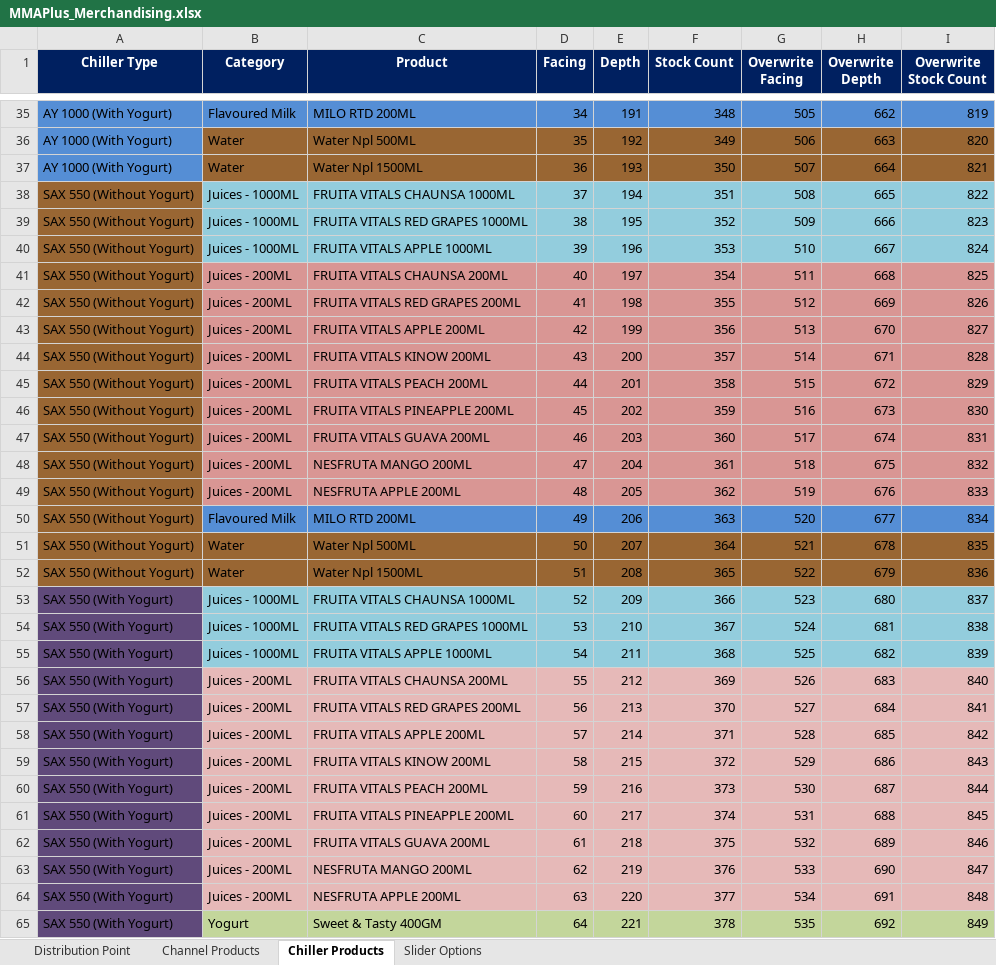
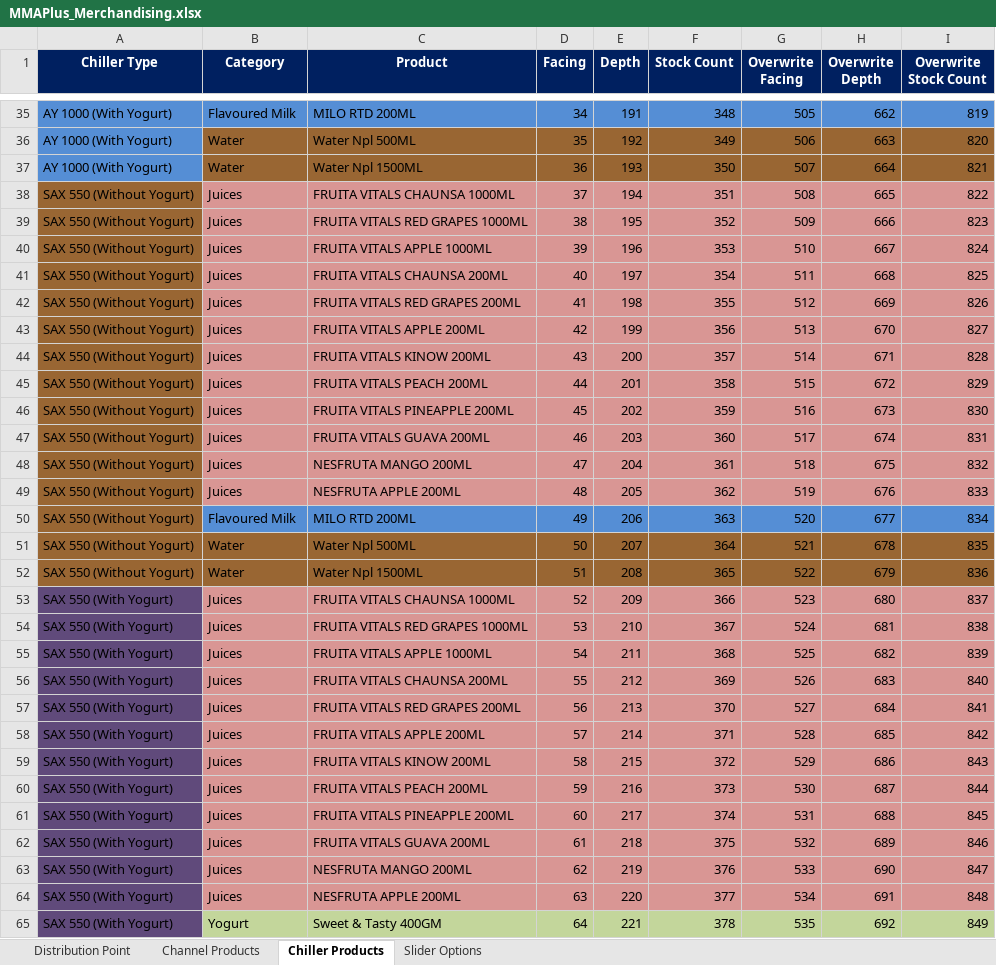
Before and after one commit to fahadshah868/MMAPlus, an Excel workbook: MMAPlus_Merchandising/MMAPlus_Merchandising.xlsx, sheet Chiller Products, drawn as a sheet; only a part is shown, gaps mark what is left out; values as stored, in another font and other column widths than the file's, no borders; the diff covers the shown part only; the diff names each change by its address in the sheet, - before the commit and + after, or states it on an @@ line.

Commit message:
modified excel file products

```diff
--- a/MMAPlus_Merchandising/MMAPlus_Merchandising.xlsx (sheet Chiller Products)
+++ b/MMAPlus_Merchandising/MMAPlus_Merchandising.xlsx (sheet Chiller Products)
-B38:B40 (Category): Juices - 1000ML
+B38:B40 (Category): Juices
-B38:I40 fill: #93CDDD
+B38:I40 fill: #D99694
-B41:B49 (Category): Juices - 200ML
+B41:B49 (Category): Juices
-B53:B55 (Category): Juices - 1000ML
+B53:B55 (Category): Juices
-B53:I55 fill: #93CDDD
+B53:I55 fill: #D99694
-B56:B64 (Category): Juices - 200ML
+B56:B64 (Category): Juices
-B56:I64 fill: #E6B9B8
+B56:I64 fill: #D99694
```
Also changed, not shown: 92 edited cells and cell formats elsewhere in this sheet, sheet Channel Products, sheet Slider Options, 1 other file.
